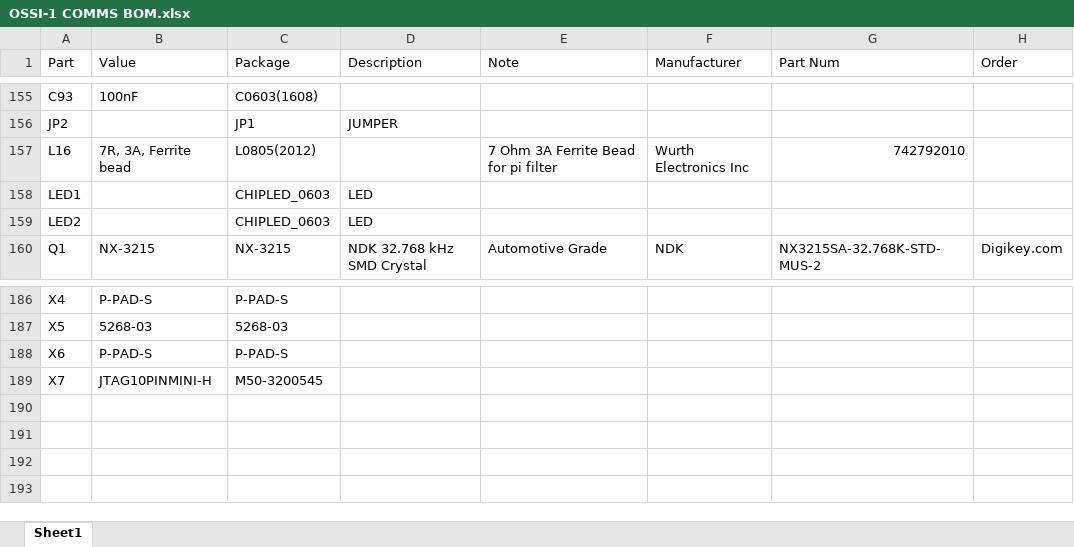
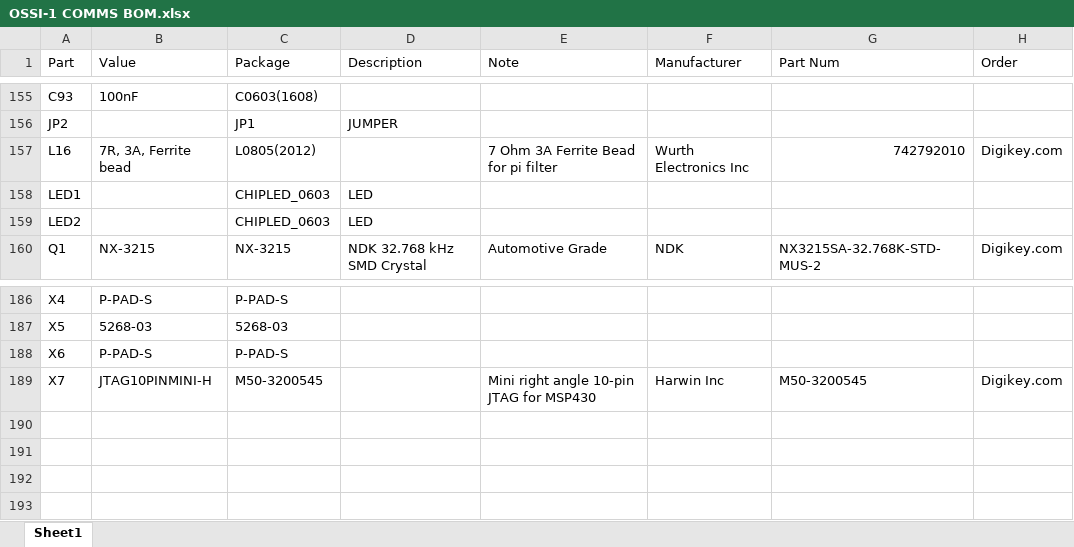
Before and after one commit to ossicode/OSSI-1Electronics, an Excel workbook: OSSI-1 COMMS/design file/OSSI-1 COMMS BOM.xlsx, sheet Sheet1, drawn as a sheet; only a part is shown, gaps mark what is left out; values as stored, in another font and other column widths than the file's, no borders; the diff names each change by its address in the sheet, - before the commit and + after, or states it on an @@ line.

Commit message:
excel bom file is added

```diff
--- a/OSSI-1 COMMS/design file/OSSI-1 COMMS BOM.xlsx (sheet Sheet1)
+++ b/OSSI-1 COMMS/design file/OSSI-1 COMMS BOM.xlsx (sheet Sheet1)
-H157 (Order): (empty)
+H157 (Order): Digikey.com
-E189 (Note): (empty)
+E189 (Note): Mini right angle 10-pin JTAG for MSP430
-F189 (Manufacturer): (empty)
+F189 (Manufacturer): Harwin Inc
-G189 (Part Num): (empty)
+G189 (Part Num): M50-3200545
-H189 (Order): (empty)
+H189 (Order): Digikey.com
```
Also changed, not shown: 5 other files.
